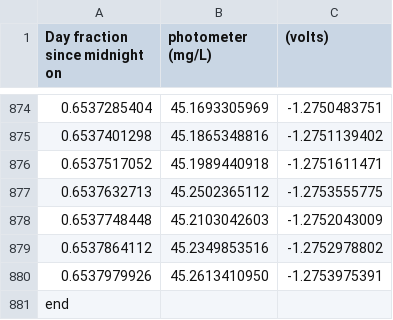
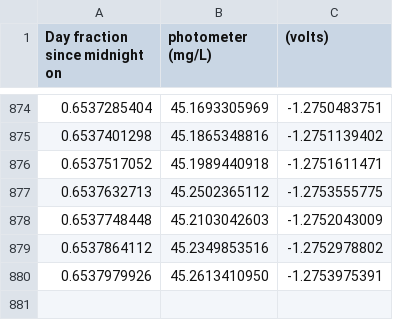
Before and after one commit to Edondat/CEE4530, a TSV file: Lab5/Lab5-5gAC.tsv, drawn as a sheet; only a part is shown, gaps mark what is left out; the diff names each change by its address in the sheet, - before the commit and + after, or states it on an @@ line.

```diff
--- a/Lab5/Lab5-5gAC.tsv
+++ b/Lab5/Lab5-5gAC.tsv
-row 881: end
```
Also changed, not shown: Lab5/Lab5-0gAC.tsv.
